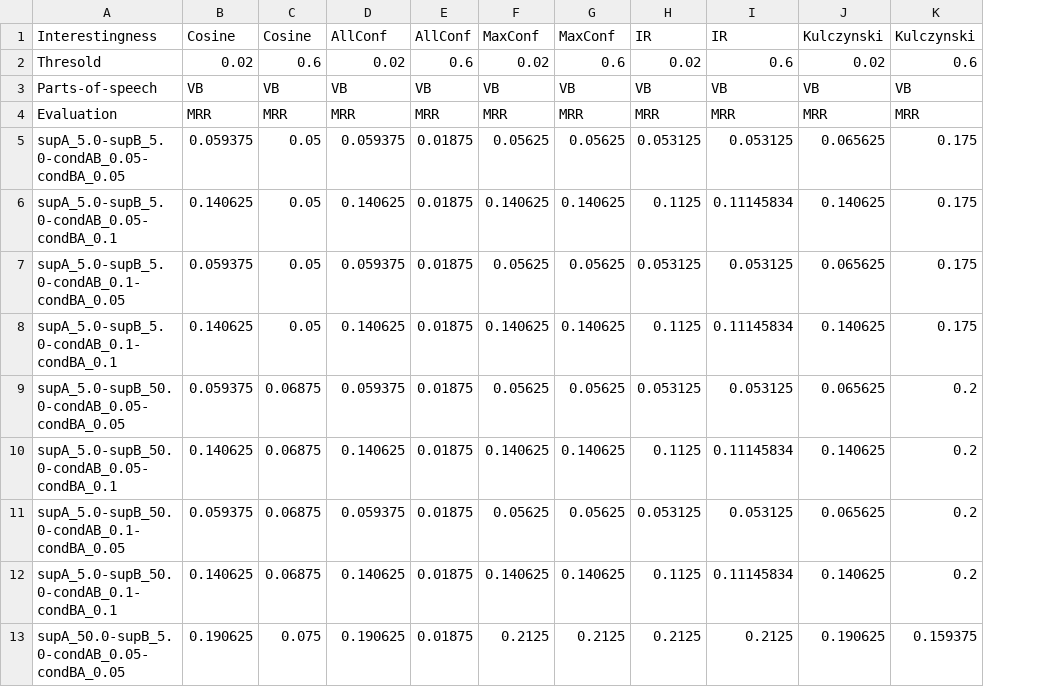
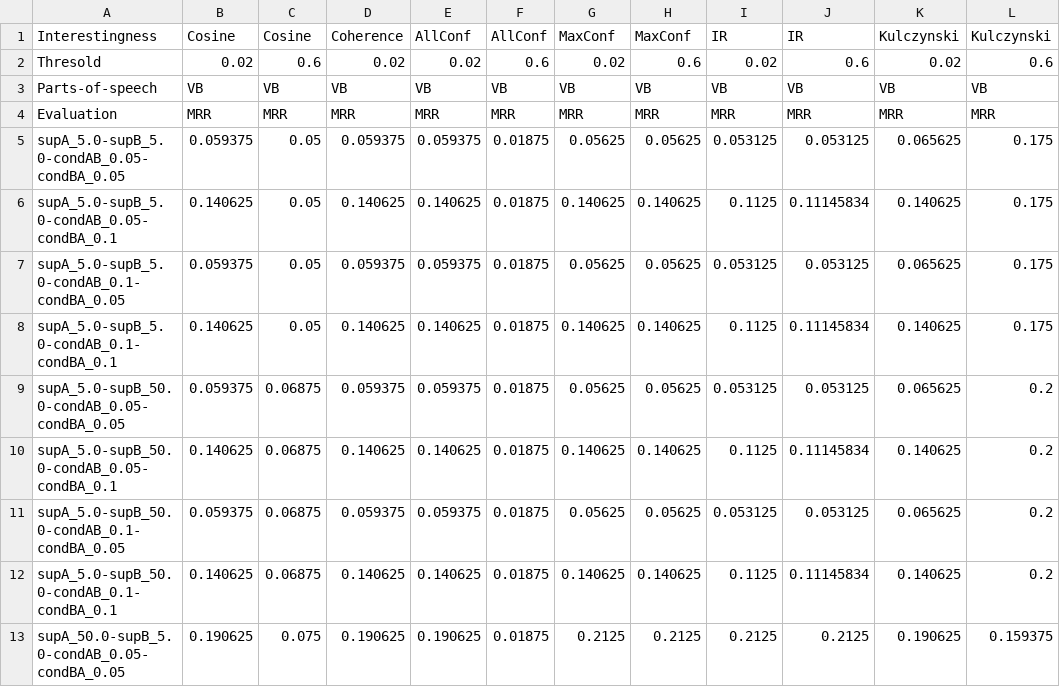
Before and after one commit to fazleh2010/LDKpaperData, a CSV file: Experiment/predict_p_for_s_given_localized_l/VB-predict_p_for_s_given_localized_lMeanR.csv, drawn as a sheet; only a part is shown; the diff names each change by its address in the sheet, - before the commit and + after, or states it on an @@ line.

Commit message:
refactor

```diff
--- a/Experiment/predict_p_for_s_given_localized_l/VB-predict_p_for_s_given_localized_lMeanR.csv
+++ b/Experiment/predict_p_for_s_given_localized_l/VB-predict_p_for_s_given_localized_lMeanR.csv
+column E, rows 1-13: AllConf | 0.02 | VB | MRR | 0.059375 | 0.140625 | 0.059375 | 0.140625 | 0.059375 | 0.140625 | 0.059375 | 0.140625 | 0.190625
-D1: AllConf
+D1: Coherence
```
